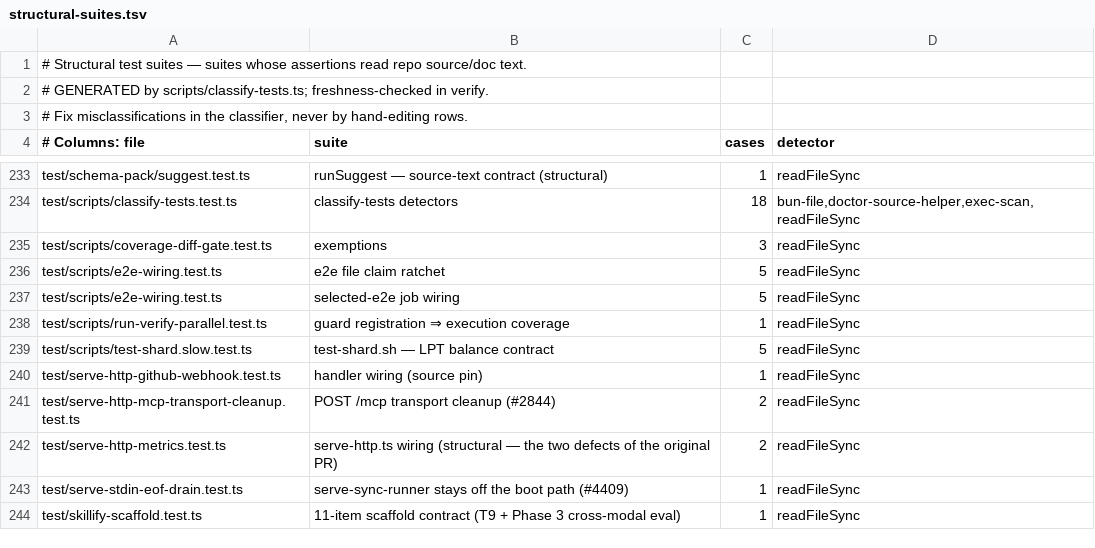
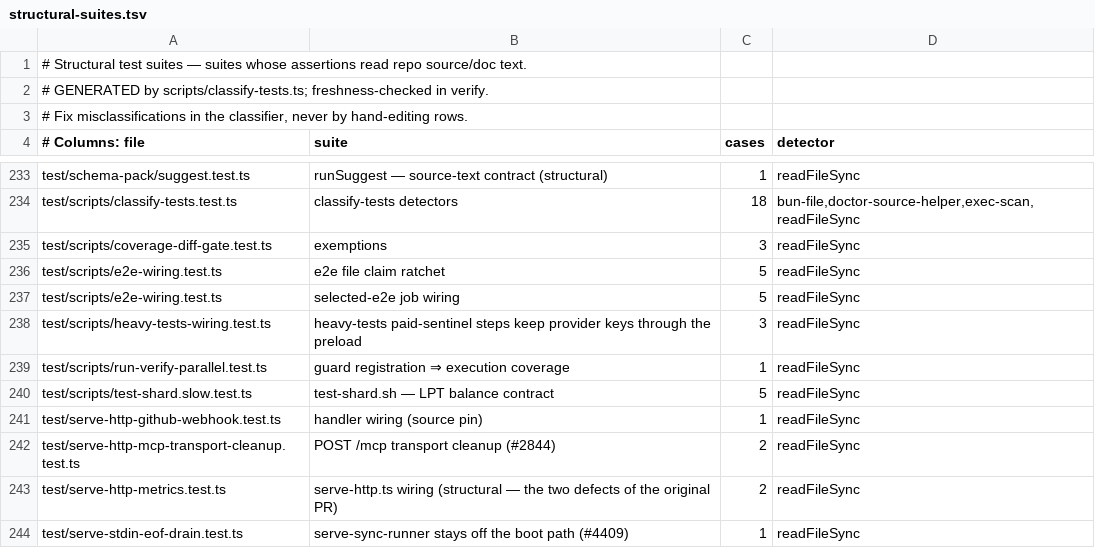
Before and after one commit to Kyzcreig/gbrain, a TSV file: scripts/structural-suites.tsv, drawn as a sheet; only a part is shown, gaps mark what is left out; the shorter side is filled out with more unchanged rows.

Commit message:
ci(heavy-tests): keep ANTHROPIC_API_KEY through provider-keys preload for opencode paid tier (#11)
* ci(heavy-tests): keep ANTHROPIC_API_KEY through provider-keys preload for opencode paid tier

bunfig.toml preloads test/helpers/provider-keys-preload.ts, which deletes
ANTHROPIC_API_KEY from process.env before any test file loads unless
GBRAIN_TEST_KEEP_PROVIDER_KEYS=1. The opencode door's full step passed the
secret via step env but never opted in, so hasOpencodeAuth() always saw an
empty key and T5 skipped; the PAID-SENTINEL correctly refused green (run
36066563665). Hermes survived only via its ~/.hermes/.env file fallback;
grok's XAI_API_KEY is not on the strip list.

Adds test/scripts/heavy-tests-wiring.test.ts: every heavy-tests step with a
'SKIP paid tier' sentinel that passes a key from the preload's STRIPPED_KEYS
(parsed from source) must set GBRAIN_TEST_KEEP_PROVIDER_KEYS: '1'.
Mutation-checked: removing the opt-in fails the guard.

* chore(manifest): regenerate structural-suites.tsv for heavy-tests-wiring guard

---------

Co-authored-by: Kyzcreig <9063726+Kyzcreig@users.noreply.github.com>

```diff
--- a/scripts/structural-suites.tsv
+++ b/scripts/structural-suites.tsv
@@ -237,2 +237,3 @@ test/scripts/e2e-wiring.test.ts	e2e file claim ratchet	5	readFileSync
 test/scripts/e2e-wiring.test.ts	selected-e2e job wiring	5	readFileSync
+test/scripts/heavy-tests-wiring.test.ts	heavy-tests paid-sentinel steps keep provider keys through the preload	3	readFileSync
 test/scripts/run-verify-parallel.test.ts	guard registration ⇒ execution coverage	1	readFileSync
```
Also changed, not shown: 2 other files.
